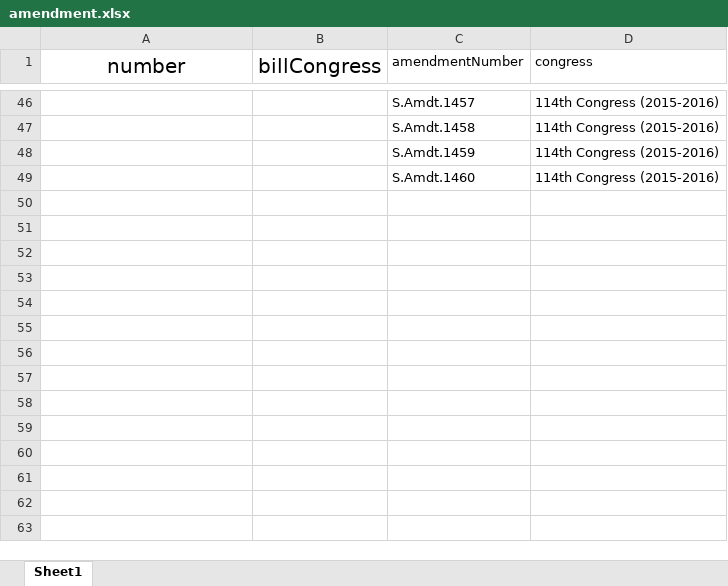
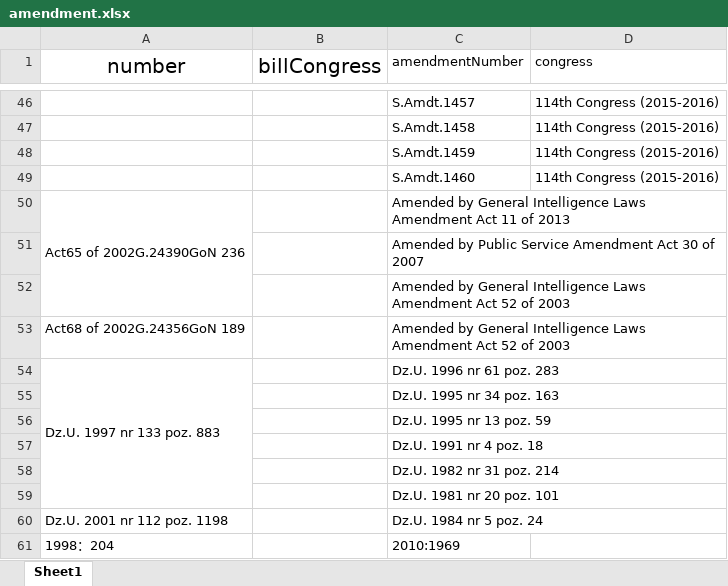
Before and after one commit to a896853205/safety-legislation-database, an Excel workbook: src/excel/amendment.xlsx, sheet Sheet1, drawn as a sheet; only a part is shown, gaps mark what is left out; values as stored, in another font and other column widths than the file's, no borders; the diff names each change by its address in the sheet, - before the commit and + after, or states it on an @@ line.

```diff
--- a/src/excel/amendment.xlsx (sheet Sheet1)
+++ b/src/excel/amendment.xlsx (sheet Sheet1)
+row 50: Act65 of 2002G.24390GoN 236 |  | Amended by General Intelligence Laws Amendment Act 11 of 2013
+row 51:  |  | Amended by Public Service Amendment Act 30 of 2007
+row 52:  |  | Amended by General Intelligence Laws Amendment Act 52 of 2003
+row 53: Act68 of 2002G.24356GoN 189 |  | Amended by General Intelligence Laws Amendment Act 52 of 2003
+row 54: Dz.U. 1997 nr 133 poz. 883 |  | Dz.U. 1996 nr 61 poz. 283
+row 55:  |  | Dz.U. 1995 nr 34 poz. 163
+row 56:  |  | Dz.U. 1995 nr 13 poz. 59
+row 57:  |  | Dz.U. 1991 nr 4 poz. 18
+row 58:  |  | Dz.U. 1982 nr 31 poz. 214
+row 59:  |  | Dz.U. 1981 nr 20 poz. 101
+row 60: Dz.U. 2001 nr 112 poz. 1198 |  | Dz.U. 1984 nr 5 poz. 24
+row 61: 1998：204 |  | 2010:1969
```
Also changed, not shown: src/excel/amend-bill.xlsx, src/excel/committee-activity.xlsx, 21 other files.
